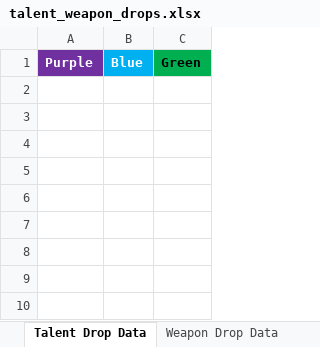
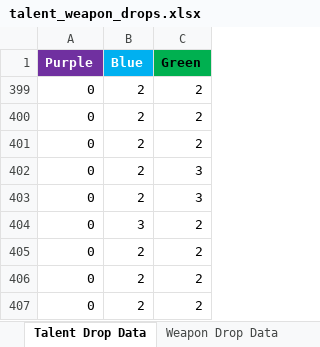
Before and after one commit to RaylaKurosaki1503/Genshin_Impact, an Excel workbook: Talent and Weapon Level-Up Material Drops/data/talent_weapon_drops.xlsx, sheet Talent Drop Data, drawn as a sheet; values as stored, in another font and other column widths than the file's, no borders; the diff names each change by its address in the sheet, - before the commit and + after, or states it on an @@ line.

Commit message:
Update talent_weapon_drops.xlsx

```diff
--- a/Talent and Weapon Level-Up Material Drops/data/talent_weapon_drops.xlsx (sheet Talent Drop Data)
+++ b/Talent and Weapon Level-Up Material Drops/data/talent_weapon_drops.xlsx (sheet Talent Drop Data)
+row 399: 0 | 2 | 2
+row 400: 0 | 2 | 2
+row 401: 0 | 2 | 2
+row 402: 0 | 2 | 3
+row 403: 0 | 2 | 3
+row 404: 0 | 3 | 2
+row 405: 0 | 2 | 2
+row 406: 0 | 2 | 2
+row 407: 0 | 2 | 2
```
Also changed, not shown: hidden cells.
